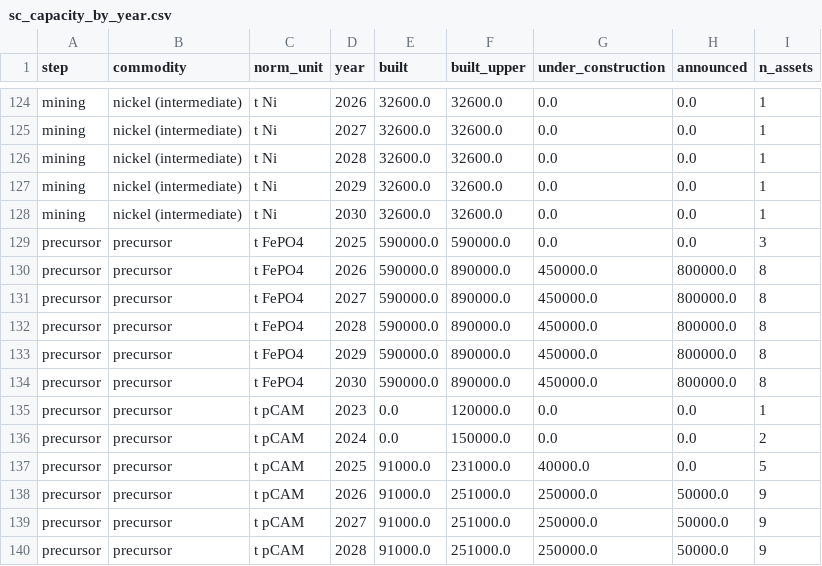
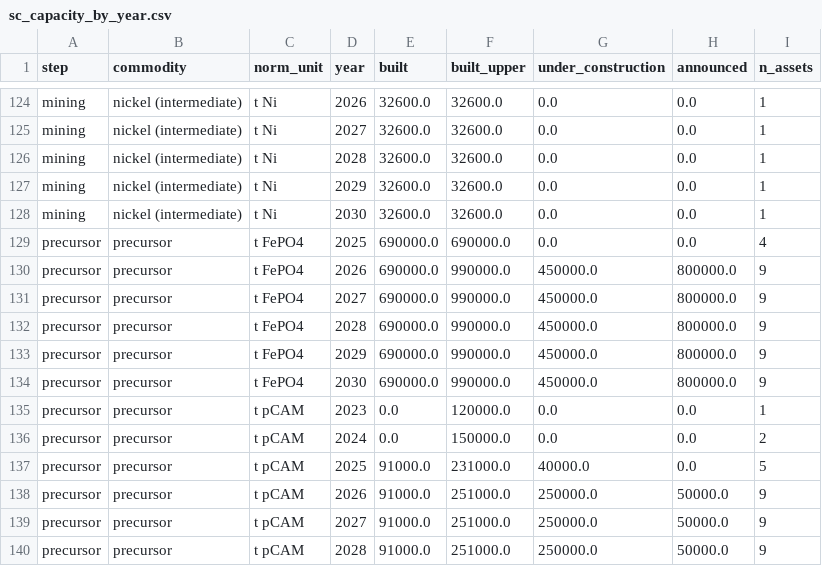
Before and after one commit to dmw24/BatteryFactory, a CSV file: sc_capacity_by_year.csv, drawn as a sheet; only a part is shown, gaps mark what is left out.

```diff
--- a/sc_capacity_by_year.csv
+++ b/sc_capacity_by_year.csv
@@ -128,8 +128,8 @@ mining,nickel (intermediate),t Ni,2029,32600.0,32600.0,0.0,0.0,1
 mining,nickel (intermediate),t Ni,2030,32600.0,32600.0,0.0,0.0,1
-precursor,precursor,t FePO4,2025,590000.0,590000.0,0.0,0.0,3
-precursor,precursor,t FePO4,2026,590000.0,890000.0,450000.0,800000.0,8
-precursor,precursor,t FePO4,2027,590000.0,890000.0,450000.0,800000.0,8
-precursor,precursor,t FePO4,2028,590000.0,890000.0,450000.0,800000.0,8
-precursor,precursor,t FePO4,2029,590000.0,890000.0,450000.0,800000.0,8
-precursor,precursor,t FePO4,2030,590000.0,890000.0,450000.0,800000.0,8
+precursor,precursor,t FePO4,2025,690000.0,690000.0,0.0,0.0,4
+precursor,precursor,t FePO4,2026,690000.0,990000.0,450000.0,800000.0,9
+precursor,precursor,t FePO4,2027,690000.0,990000.0,450000.0,800000.0,9
+precursor,precursor,t FePO4,2028,690000.0,990000.0,450000.0,800000.0,9
+precursor,precursor,t FePO4,2029,690000.0,990000.0,450000.0,800000.0,9
+precursor,precursor,t FePO4,2030,690000.0,990000.0,450000.0,800000.0,9
 precursor,precursor,t pCAM,2023,0.0,120000.0,0.0,0.0,1
```
Also changed, not shown: 8 other files.
